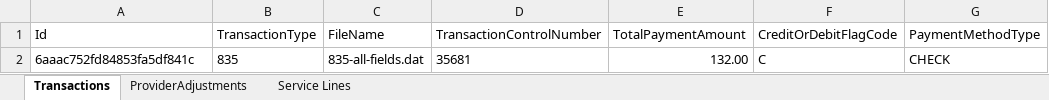
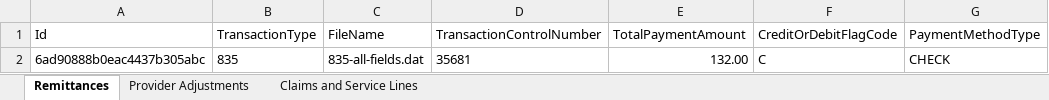
Before and after one commit to Healthcare-Data-Insight/api-examples, an Excel workbook: converted_files/835/835-all-fields.xlsx, sheet Remittances, drawn as a sheet; only a part is shown; values as stored, in another font and other column widths than the file's, no borders; the diff names each change by its address in the sheet, - before the commit and + after, or states it on an @@ line.

```diff
--- a/converted_files/835/835-all-fields.xlsx (sheet Remittances)
+++ b/converted_files/835/835-all-fields.xlsx (sheet Remittances)
-sheet tab: Transactions
+sheet tab: Remittances
-sheet tab: ProviderAdjustments
+sheet tab: Provider Adjustments
-sheet tab: Service Lines
+sheet tab: Claims and Service Lines
-A2 (Id): 6aaac752fd84853fa5df841c
+A2 (Id): 6ad90888b0eac4437b305abc
```
Also changed, not shown: sheet Claims and Service Lines, converted_files/835/835-all-files.xlsx, converted_files/835/835-denial.xlsx, 6 other files.
